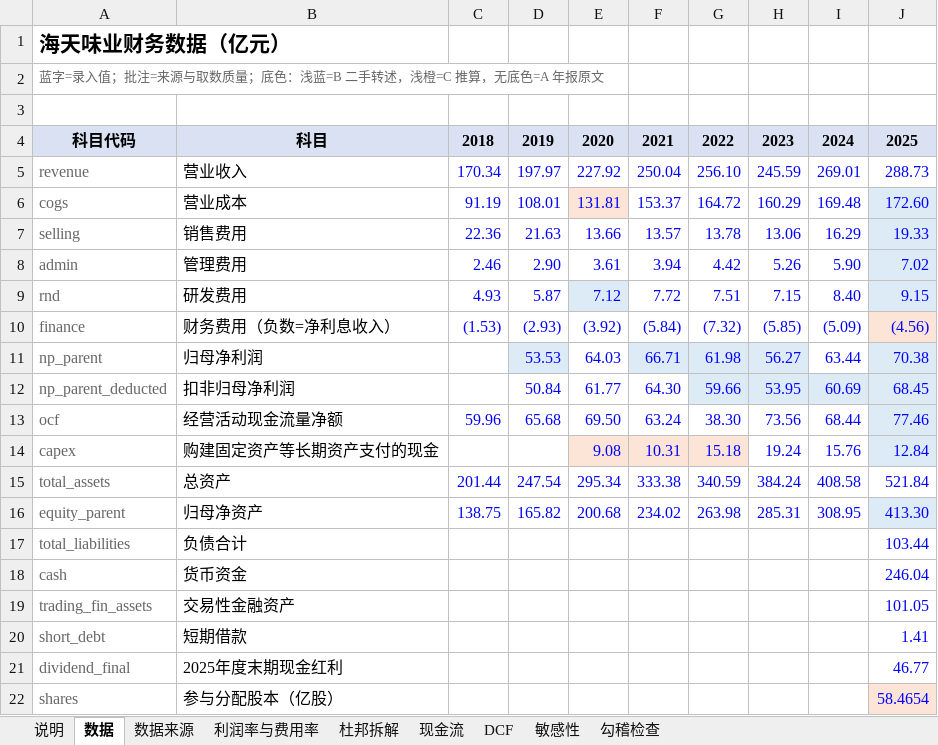
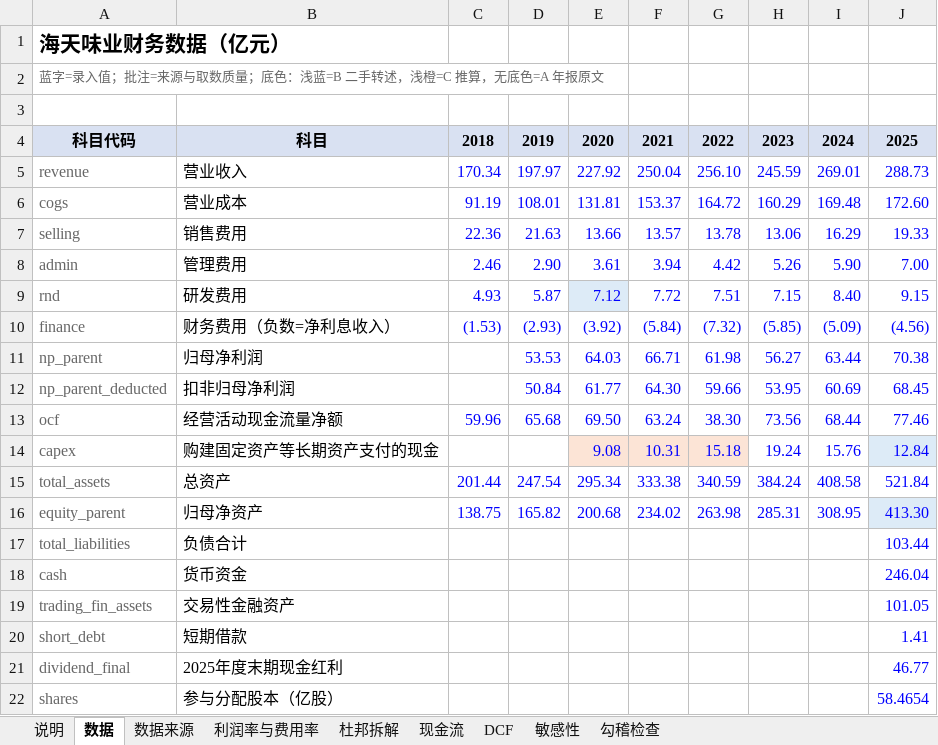
Before and after one commit to Waldeinsamkeit-W/inter-new, an Excel workbook: haitian/output/haitian_analysis.xlsx, sheet 数据, drawn as a sheet; values as stored, in another font and other column widths than the file's, no borders; the diff names each change by its address in the sheet, - before the commit and + after, or states it on an @@ line.

```diff
--- a/haitian/output/haitian_analysis.xlsx (sheet 数据)
+++ b/haitian/output/haitian_analysis.xlsx (sheet 数据)
-E6 fill: #FCE4D6
+E6 fill: none
-J6:J9 fill: #DDEBF7
+J6:J9 fill: none
-J8: 7.02
+J8: 7.00
-J10 fill: #FCE4D6
+J10 fill: none
-D11 fill: #DDEBF7
+D11 fill: none
-F11:H11 fill: #DDEBF7
+F11:H11 fill: none
-J11 fill: #DDEBF7
+J11 fill: none
-G12:J12 fill: #DDEBF7
+G12:J12 fill: none
-J13 fill: #DDEBF7
+J13 fill: none
-J22 fill: #FCE4D6
+J22 fill: none
```
Also changed, not shown: sheet 勾稽检查, sheet 数据来源, sheet 利润率与费用率, formulas that keep their value, 10 other files.
